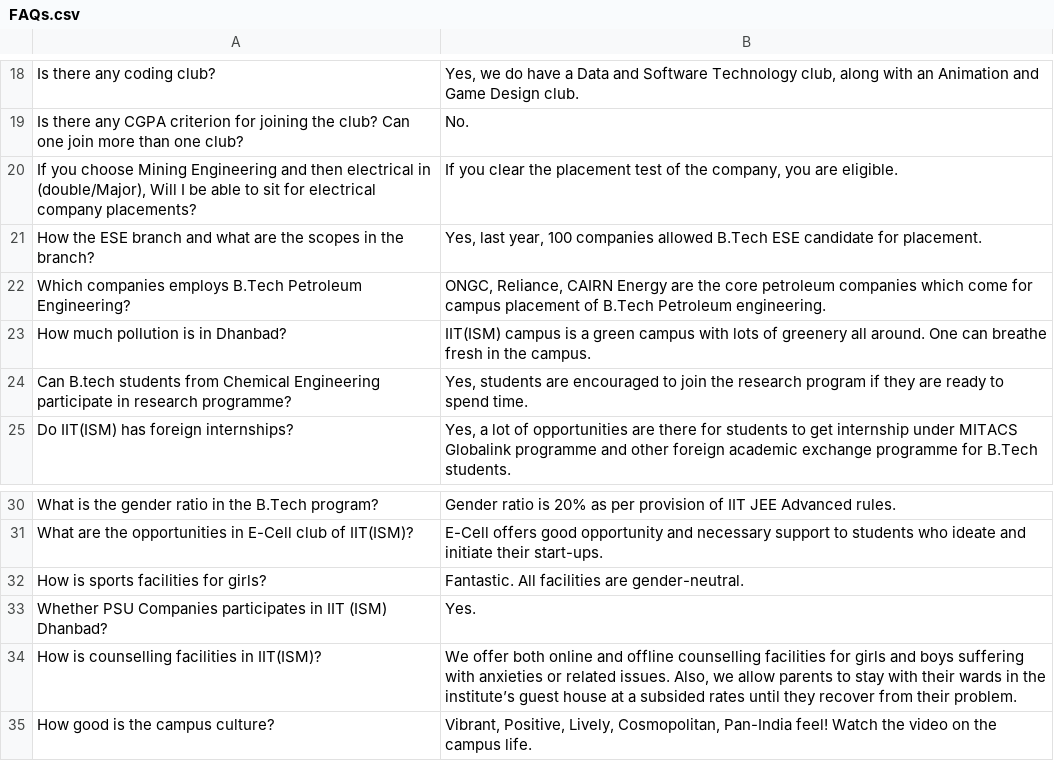
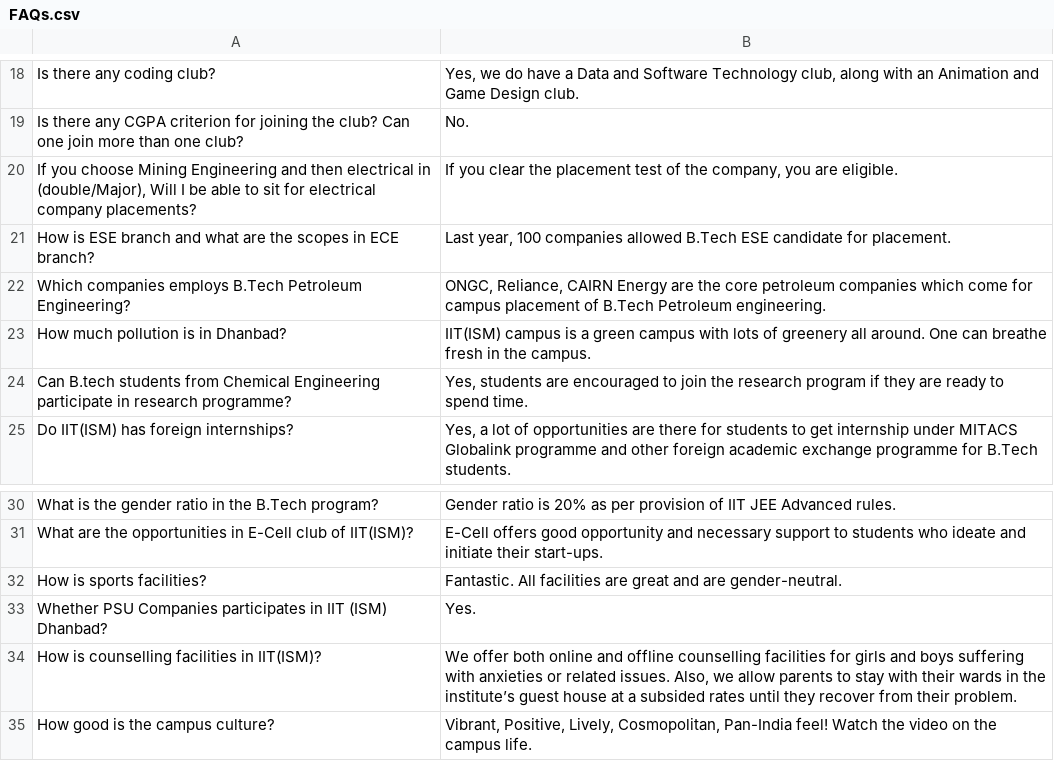
Before and after one commit to theArijitDas/FAQ-Chatbot, a CSV file: Data/FAQs.csv, drawn as a sheet; only a part is shown, gaps mark what is left out; the diff names each change by its address in the sheet, - before the commit and + after, or states it on an @@ line.

```diff
--- a/Data/FAQs.csv
+++ b/Data/FAQs.csv
-A21: How the ESE branch and what are the scopes in the branch?
+A21: How is ESE branch and what are the scopes in ECE branch?
-B21: Yes, last year, 100…
+B21: Last year, 100…
-A32: How is sports facilities for girls?
+A32: How is sports facilities?
-B32: …facilities are gender-neutral.
+B32: …facilities are great and are gender-neutral.
```
Also changed, not shown: 5 other files.
